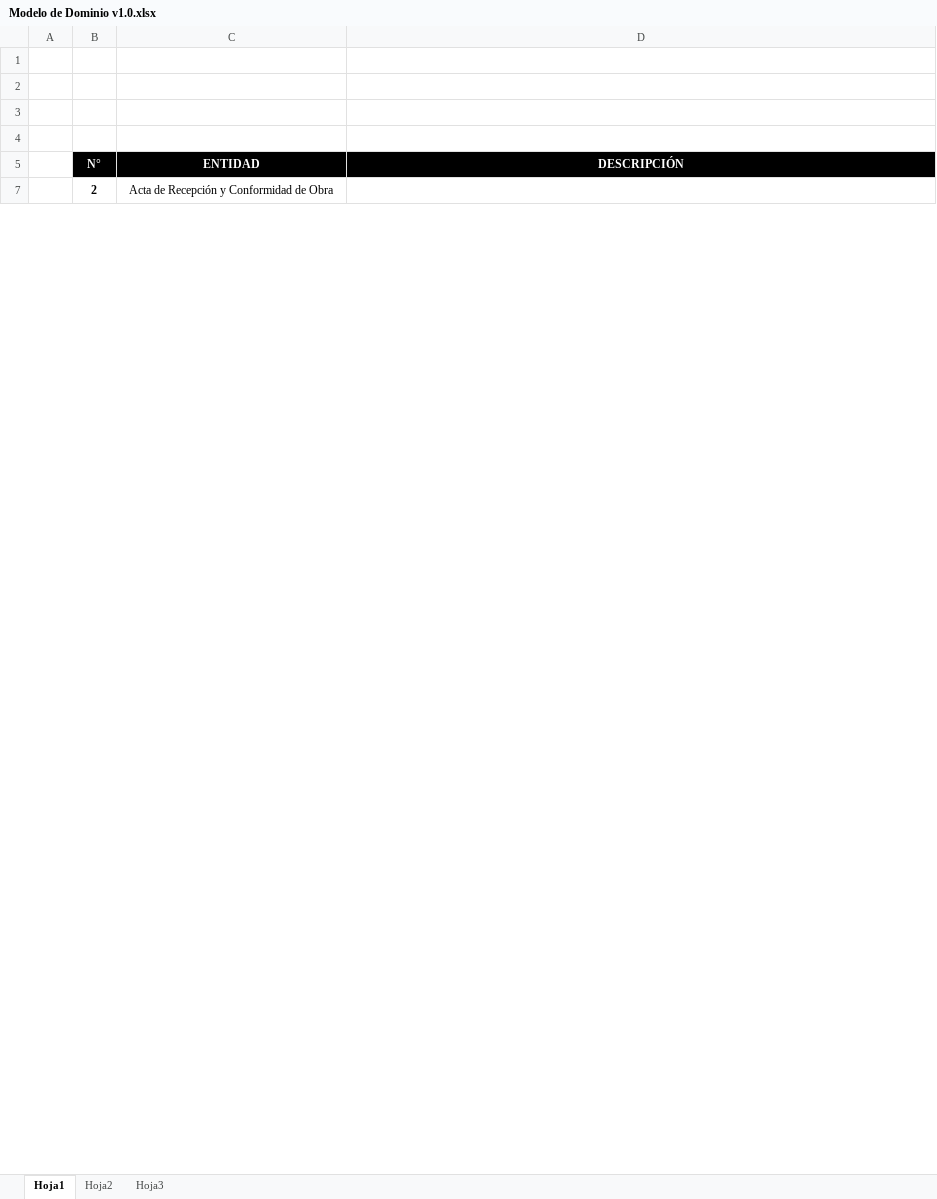
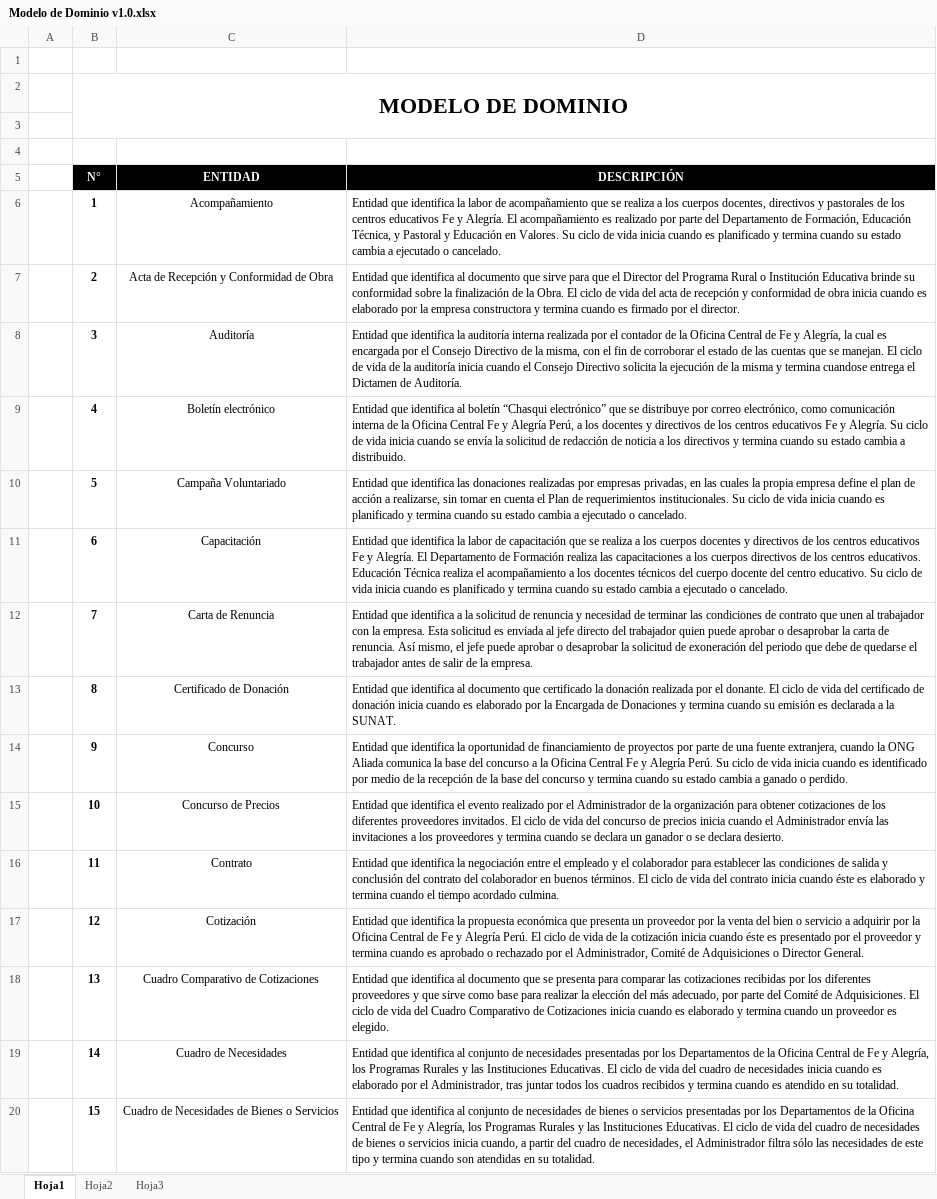
Before and after one commit to cms/proyecto-fya, an Excel workbook: Arquitectura de Negocios/Modelo de Dominio/Modelo de Dominio v1.0.xlsx, sheet Hoja1, drawn as a sheet; only a part is shown; values as stored, in another font and other column widths than the file's, no borders; the diff covers the shown part only; the diff names each change by its address in the sheet, - before the commit and + after, or states it on an @@ line.

```diff
--- a/Arquitectura de Negocios/Modelo de Dominio/Modelo de Dominio v1.0.xlsx (sheet Hoja1)
+++ b/Arquitectura de Negocios/Modelo de Dominio/Modelo de Dominio v1.0.xlsx (sheet Hoja1)
-B2 (N°): (empty)
+B2 (N°): MODELO DE DOMINIO
+B2:D3 merged
@@ row 6 unhidden:  | 1 | Acompañamiento | Entidad que identifica la labor de acompañamiento que se realiza a los cuerpos docentes, directivos y pastorales de los centros educativos Fe y Alegría. El acompañamiento es realizado por parte del Departamento de Formación, Educación Técnica, y Pastoral y Educación en Valores. Su ciclo de vida inicia cuando es planificado y termina cuando su estado cambia a ejecutado o cancelado. @@
-D7 (DESCRIPCIÓN): (empty)
+D7 (DESCRIPCIÓN): Entidad que identifica al documento que sirve para que el Director del Programa Rural o Institución Educativa brinde su conformidad sobre la finalización de la Obra. El ciclo de vida del acta de recepción y conformidad de obra inicia cuando es elaborado por la empresa constructora y termina cuando es firmado por el director.
@@ row 8 unhidden:  | 3 | Auditoría | Entidad que identifica la auditoría interna realizada por el contador de la Oficina Central de Fe y Alegría, la cual es encargada por el Consejo Directivo de la misma, con el fin de corroborar el estado de las cuentas que se manejan. El ciclo de vida de la auditoría inicia cuando el Consejo Directivo solicita la ejecución de la misma y termina cuandose entrega el Dictamen de Auditoría. @@
@@ row 9 unhidden:  | 4 | Boletín electrónico | Entidad que identifica al boletín “Chasqui electrónico” que se distribuye por correo electrónico, como comunicación interna de la Oficina Central Fe y Alegría Perú, a los docentes y directivos de los centros educativos Fe y Alegría. Su ciclo de vida inicia cuando se envía la solicitud de redacción de noticia a los directivos y termina cuando su estado cambia a distribuido. @@
@@ row 10 unhidden:  | 5 | Campaña Voluntariado | Entidad que identifica las donaciones realizadas por empresas privadas, en las cuales la propia empresa define el plan de acción a realizarse, sin tomar en cuenta el Plan de requerimientos institucionales. Su ciclo de vida inicia cuando es planificado y termina cuando su estado cambia a ejecutado o cancelado. @@
@@ row 11 unhidden:  | 6 | Capacitación | Entidad que identifica la labor de capacitación que se realiza a los cuerpos docentes y directivos de los centros educativos Fe y Alegría. El Departamento de Formación realiza las capacitaciones a los cuerpos directivos de los centros educativos. Educación Técnica realiza el acompañamiento a los docentes técnicos del cuerpo docente del centro educativo. Su ciclo de vida inicia cuando es planificado y termina cuando su estado cambia a ejecutado o cancelado. @@
@@ row 12 unhidden:  | 7 | Carta de Renuncia | Entidad que identifica a la solicitud de renuncia y necesidad de terminar las condiciones de contrato que unen al trabajador con la empresa. Esta solicitud es enviada al jefe directo del trabajador quien puede aprobar o desaprobar la carta de renuncia. Así mismo, el jefe puede aprobar o desaprobar la solicitud de exoneración del periodo que debe de quedarse el trabajador antes de salir de la empresa. @@
@@ row 13 unhidden:  | 8 | Certificado de Donación | Entidad que identifica al documento que certificado la donación realizada por el donante. El ciclo de vida del certificado de donación inicia cuando es elaborado por la Encargada de Donaciones y termina cuando su emisión es declarada a la SUNAT. @@
@@ row 14 unhidden:  | 9 | Concurso | Entidad que identifica la oportunidad de financiamiento de proyectos por parte de una fuente extranjera, cuando la ONG Aliada comunica la base del concurso a la Oficina Central Fe y Alegría Perú. Su ciclo de vida inicia cuando es identificado por medio de la recepción de la base del concurso y termina cuando su estado cambia a ganado o perdido. @@
@@ row 15 unhidden:  | 10 | Concurso de Precios | Entidad que identifica el evento realizado por el Administrador de la organización para obtener cotizaciones de los diferentes proveedores invitados. El ciclo de vida del concurso de precios inicia cuando el Administrador envía las invitaciones a los proveedores y termina cuando se declara un ganador o se declara desierto. @@
@@ row 16 unhidden:  | 11 | Contrato | Entidad que identifica la negociación entre el empleado y el colaborador para establecer las condiciones de salida y conclusión del contrato del colaborador en buenos términos. El ciclo de vida del contrato inicia cuando éste es elaborado y termina cuando el tiempo acordado culmina. @@
@@ row 17 unhidden:  | 12 | Cotización | Entidad que identifica la propuesta económica que presenta un proveedor por la venta del bien o servicio a adquirir por la Oficina Central de Fe y Alegría Perú. El ciclo de vida de la cotización inicia cuando éste es presentado por el proveedor y termina cuando es aprobado o rechazado por el Administrador, Comité de Adquisiciones o Director General. @@
@@ row 18 unhidden:  | 13 | Cuadro Comparativo de Cotizaciones | Entidad que identifica al documento que se presenta para comparar las cotizaciones recibidas por los diferentes proveedores y que sirve como base para realizar la elección del más adecuado, por parte del Comité de Adquisiciones. El ciclo de vida del Cuadro Comparativo de Cotizaciones inicia cuando es elaborado y termina cuando un proveedor es elegido. @@
@@ row 19 unhidden:  | 14 | Cuadro de Necesidades | Entidad que identifica al conjunto de necesidades presentadas por los Departamentos de la Oficina Central de Fe y Alegría, los Programas Rurales y las Instituciones Educativas. El ciclo de vida del cuadro de necesidades inicia cuando es elaborado por el Administrador, tras juntar todos los cuadros recibidos y termina cuando es atendido en su totalidad. @@
@@ row 20 unhidden:  | 15 | Cuadro de Necesidades de Bienes o Servicios | Entidad que identifica al conjunto de necesidades de bienes o servicios presentadas por los Departamentos de la Oficina Central de Fe y Alegría, los Programas Rurales y las Instituciones Educativas. El ciclo de vida del cuadro de necesidades de bienes o servicios inicia cuando, a partir del cuadro de necesidades, el Administrador filtra sólo las necesidades de este tipo y termina cuando son atendidas en su totalidad. @@
```
Also changed, not shown: 34 hidden or unhidden rows and 3 edited cells elsewhere in this sheet.
